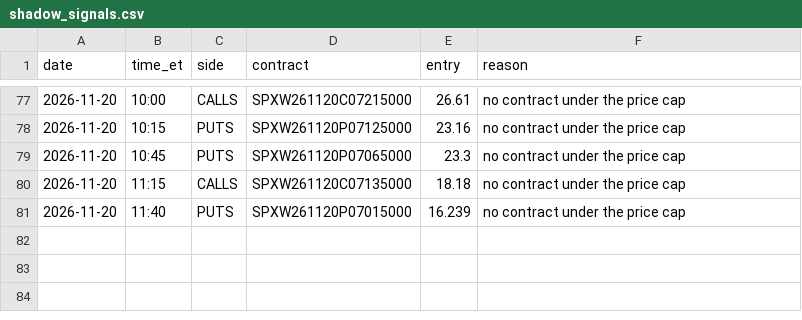
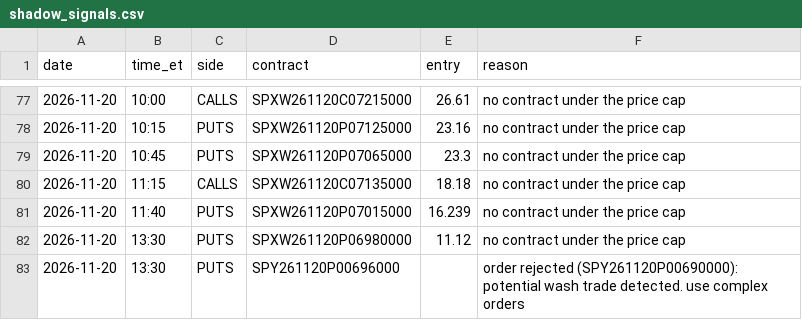
Before and after one commit to thetrinmillenia/belle-backtest, a CSV file: results/shadow_signals.csv, drawn as a sheet; only a part is shown, gaps mark what is left out.

Commit message:
Shadow log

```diff
--- a/results/shadow_signals.csv
+++ b/results/shadow_signals.csv
@@ -81 +81,3 @@ date,time_et,side,contract,entry,reason
 2026-11-20,11:40,PUTS,SPXW261120P07015000,16.239,no contract under the price cap
+2026-11-20,13:30,PUTS,SPXW261120P06980000,11.12,no contract under the price cap
+2026-11-20,13:30,PUTS,SPY261120P00696000,,order rejected (SPY261120P00690000): potential wash trade detected. use complex orders
```
